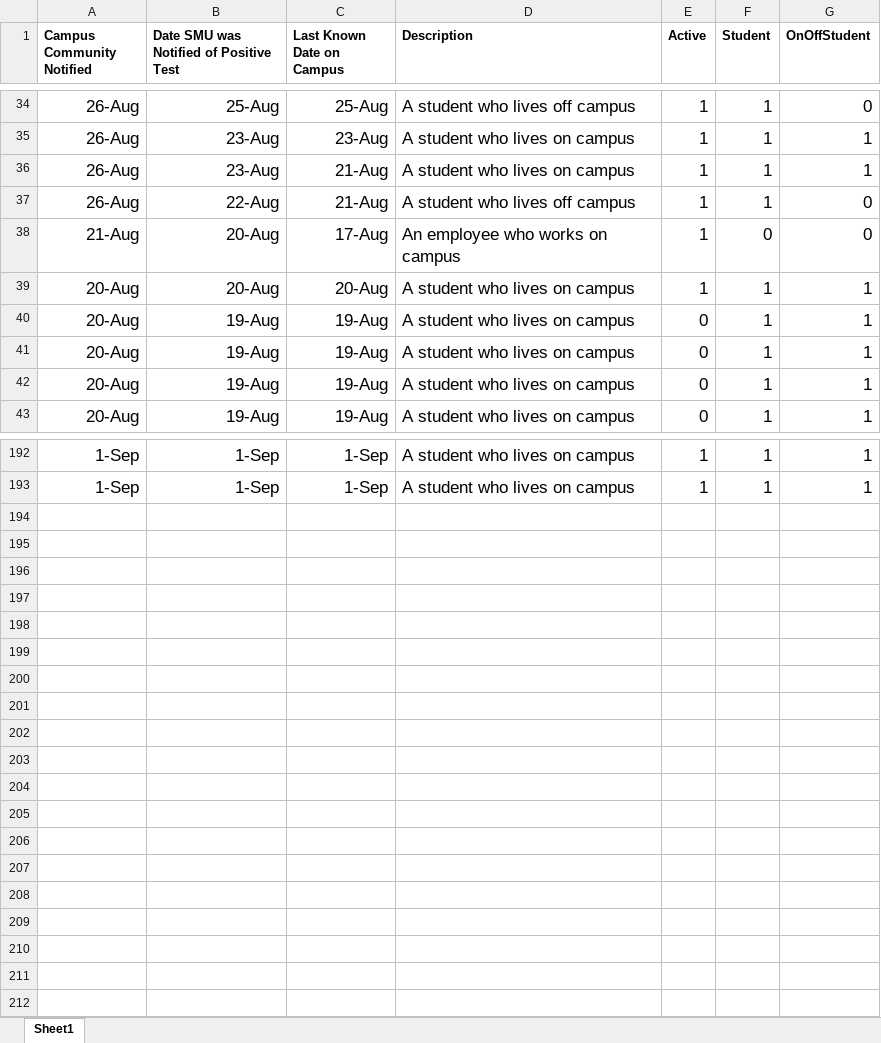
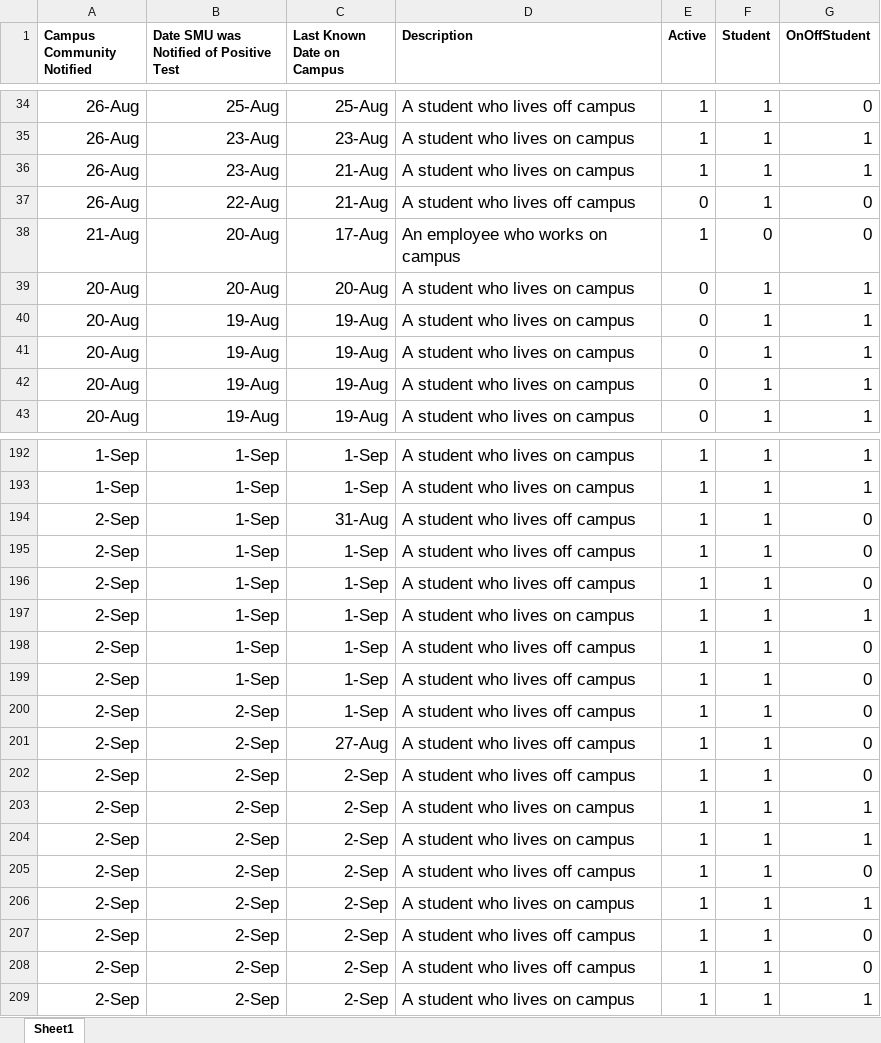
Before and after one commit to jlindbloom/SMU-COVID-19, an Excel workbook: raw_data.xlsx, sheet Sheet1, drawn as a sheet; only a part is shown, gaps mark what is left out; values as stored, in another font and other column widths than the file's, no borders; the diff names each change by its address in the sheet, - before the commit and + after, or states it on an @@ line.

```diff
--- a/raw_data.xlsx (sheet Sheet1)
+++ b/raw_data.xlsx (sheet Sheet1)
-E37 (Active): 1
+E37 (Active): 0
-E39 (Active): 1
+E39 (Active): 0
+row 194: 2-Sep | 1-Sep | 31-Aug | A student who lives off campus | 1 | 1 | 0
+row 195: 2-Sep | 1-Sep | 1-Sep | A student who lives off campus | 1 | 1 | 0
+row 196: 2-Sep | 1-Sep | 1-Sep | A student who lives off campus | 1 | 1 | 0
+row 197: 2-Sep | 1-Sep | 1-Sep | A student who lives on campus | 1 | 1 | 1
+row 198: 2-Sep | 1-Sep | 1-Sep | A student who lives off campus | 1 | 1 | 0
+row 199: 2-Sep | 1-Sep | 1-Sep | A student who lives off campus | 1 | 1 | 0
+row 200: 2-Sep | 2-Sep | 1-Sep | A student who lives off campus | 1 | 1 | 0
+row 201: 2-Sep | 2-Sep | 27-Aug | A student who lives off campus | 1 | 1 | 0
+row 202: 2-Sep | 2-Sep | 2-Sep | A student who lives off campus | 1 | 1 | 0
+row 203: 2-Sep | 2-Sep | 2-Sep | A student who lives on campus | 1 | 1 | 1
+row 204: 2-Sep | 2-Sep | 2-Sep | A student who lives on campus | 1 | 1 | 1
+row 205: 2-Sep | 2-Sep | 2-Sep | A student who lives off campus | 1 | 1 | 0
+row 206: 2-Sep | 2-Sep | 2-Sep | A student who lives on campus | 1 | 1 | 1
+row 207: 2-Sep | 2-Sep | 2-Sep | A student who lives off campus | 1 | 1 | 0
+row 208: 2-Sep | 2-Sep | 2-Sep | A student who lives off campus | 1 | 1 | 0
+row 209: 2-Sep | 2-Sep | 2-Sep | A student who lives on campus | 1 | 1 | 1
```
Also changed, not shown: 8 other files.
